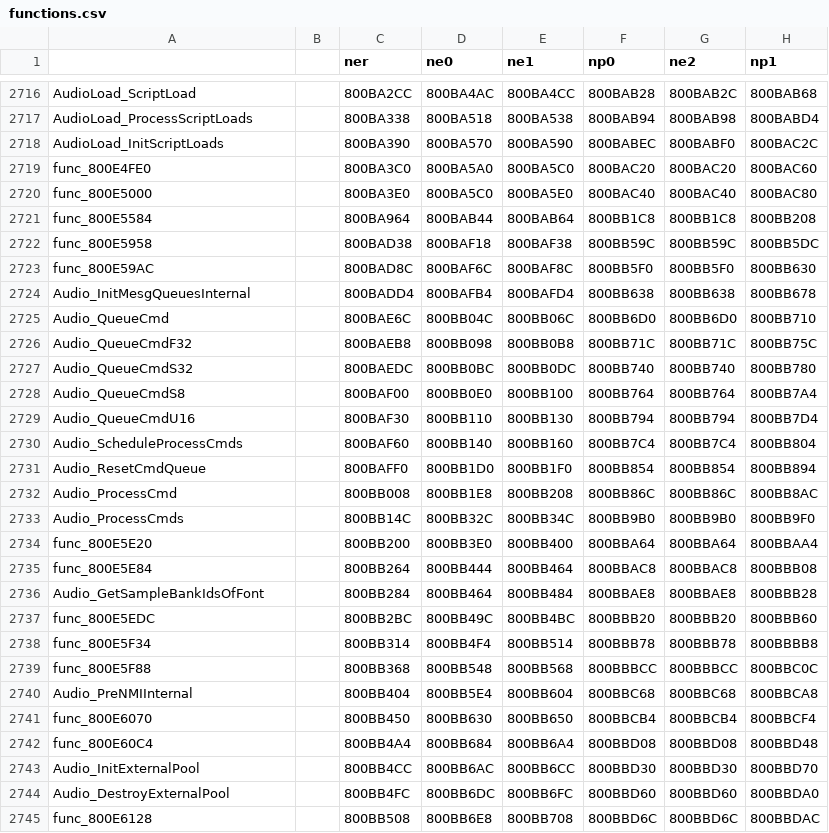
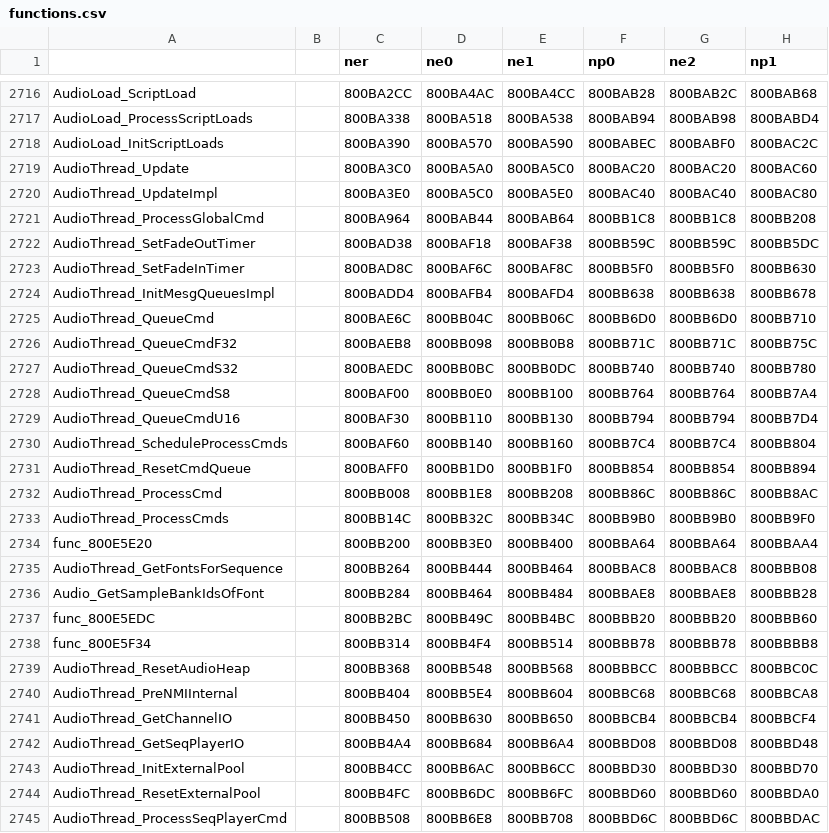
Before and after one commit to Decompollaborate/zelda64_compare, a CSV file: oot/tables/functions.csv, drawn as a sheet; only a part is shown, gaps mark what is left out; the diff covers the shown part only; the diff names each change by its address in the sheet, - before the commit and + after, or states it on an @@ line.

Commit message:
Sync OOT function names

```diff
--- a/oot/tables/functions.csv
+++ b/oot/tables/functions.csv
-A2719: func_800E4FE0
+A2719: AudioThread_Update
-A2720: func_800E5000
+A2720: AudioThread_UpdateImpl
-A2721: func_800E5584
+A2721: AudioThread_ProcessGlobalCmd
-A2722: func_800E5958
+A2722: AudioThread_SetFadeOutTimer
-A2723: func_800E59AC
+A2723: AudioThread_SetFadeInTimer
-A2724: Audio_InitMesgQueuesInternal
+A2724: AudioThread_InitMesgQueuesImpl
-A2725: Audio_QueueCmd
+A2725: AudioThread_QueueCmd
-A2726: Audio_QueueCmdF32
+A2726: AudioThread_QueueCmdF32
-A2727: Audio_QueueCmdS32
+A2727: AudioThread_QueueCmdS32
-A2728: Audio_QueueCmdS8
+A2728: AudioThread_QueueCmdS8
-A2729: Audio_QueueCmdU16
+A2729: AudioThread_QueueCmdU16
-A2730: Audio_ScheduleProcessCmds
+A2730: AudioThread_ScheduleProcessCmds
-A2731: Audio_ResetCmdQueue
+A2731: AudioThread_ResetCmdQueue
-A2732: Audio_ProcessCmd
+A2732: AudioThread_ProcessCmd
-A2733: Audio_ProcessCmds
+A2733: AudioThread_ProcessCmds
-A2735: func_800E5E84
+A2735: AudioThread_GetFontsForSequence
-A2739: func_800E5F88
+A2739: AudioThread_ResetAudioHeap
-A2740: Audio_PreNMIInternal
+A2740: AudioThread_PreNMIInternal
-A2741: func_800E6070
+A2741: AudioThread_GetChannelIO
-A2742: func_800E60C4
+A2742: AudioThread_GetSeqPlayerIO
-A2743: Audio_InitExternalPool
+A2743: AudioThread_InitExternalPool
-A2744: Audio_DestroyExternalPool
+A2744: AudioThread_ResetExternalPool
-A2745: func_800E6128
+A2745: AudioThread_ProcessSeqPlayerCmd
```
Also changed, not shown: 89 edited cells elsewhere in this file, 16 other files.
